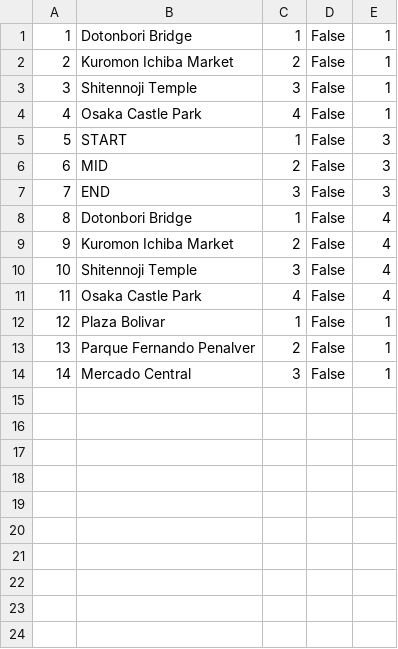
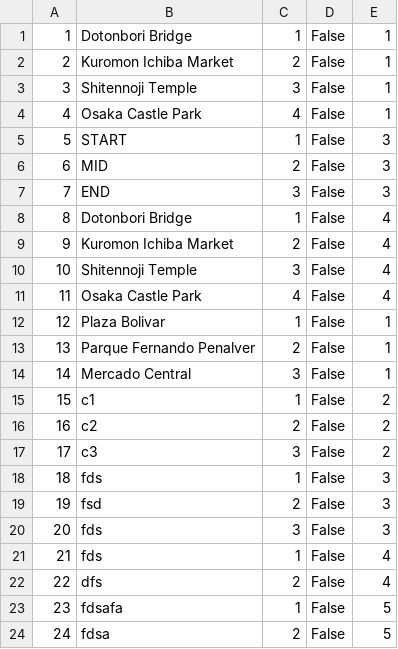
Before and after one commit to mil184/SIMS-tim-B, a CSV file: SIMS-Initial-Project-main/InitialProject/InitialProject/Resources/Data/checkpoints.csv, drawn as a sheet.

```diff
--- a/SIMS-Initial-Project-main/InitialProject/InitialProject/Resources/Data/checkpoints.csv
+++ b/SIMS-Initial-Project-main/InitialProject/InitialProject/Resources/Data/checkpoints.csv
@@ -14 +14,11 @@
 14|Mercado Central|3|False|1
+15|c1|1|False|2
+16|c2|2|False|2
+17|c3|3|False|2
+18|fds|1|False|3
+19|fsd|2|False|3
+20|fds|3|False|3
+21|fds|1|False|4
+22|dfs|2|False|4
+23|fdsafa|1|False|5
+24|fdsa|2|False|5
```
Also changed, not shown: SIMS-Initial-Project-main/InitialProject/InitialProject/Resources/Data/tours.csv, 10 other files.
